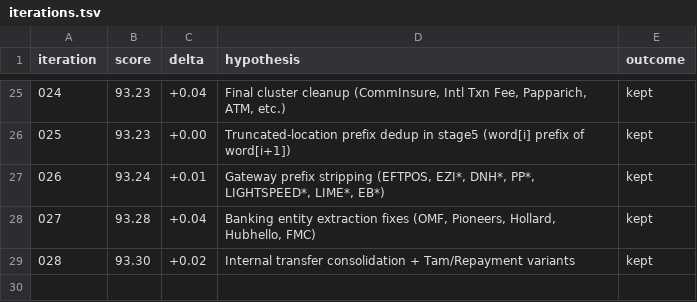
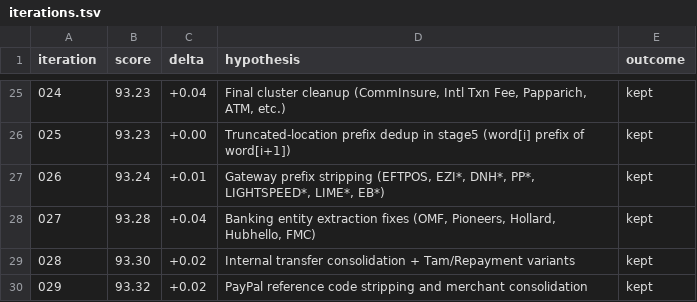
Before and after one commit to nelson/pocketsmith-rust-api, a TSV file: lab/iterations.tsv, drawn as a sheet; only a part is shown, gaps mark what is left out.

```diff
--- a/lab/iterations.tsv
+++ b/lab/iterations.tsv
@@ -29 +29,2 @@ iteration	score	delta	hypothesis	outcome
 028	93.30	+0.02	Internal transfer consolidation + Tam/Repayment variants	kept
+029	93.32	+0.02	PayPal reference code stripping and merchant consolidation	kept
```
Also changed, not shown: 2 other files.
